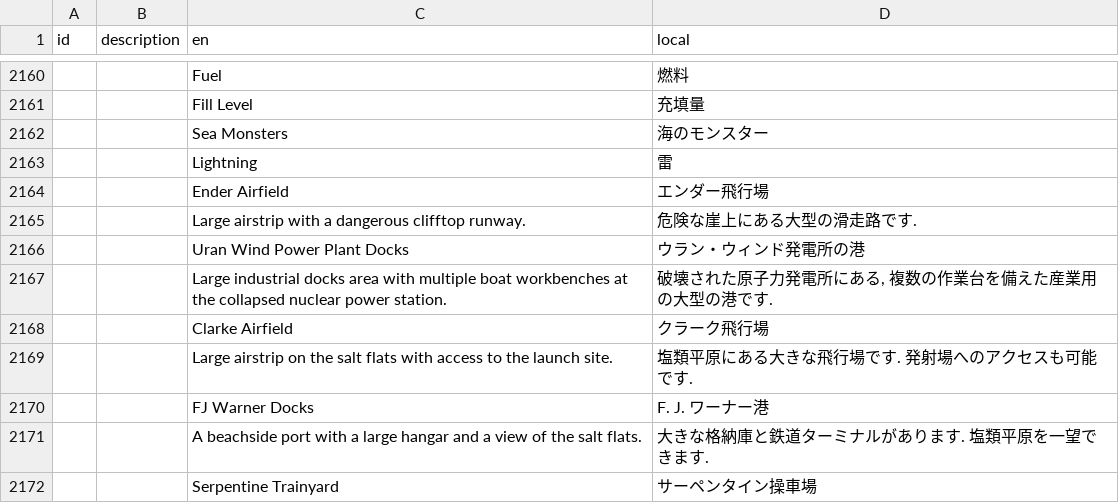
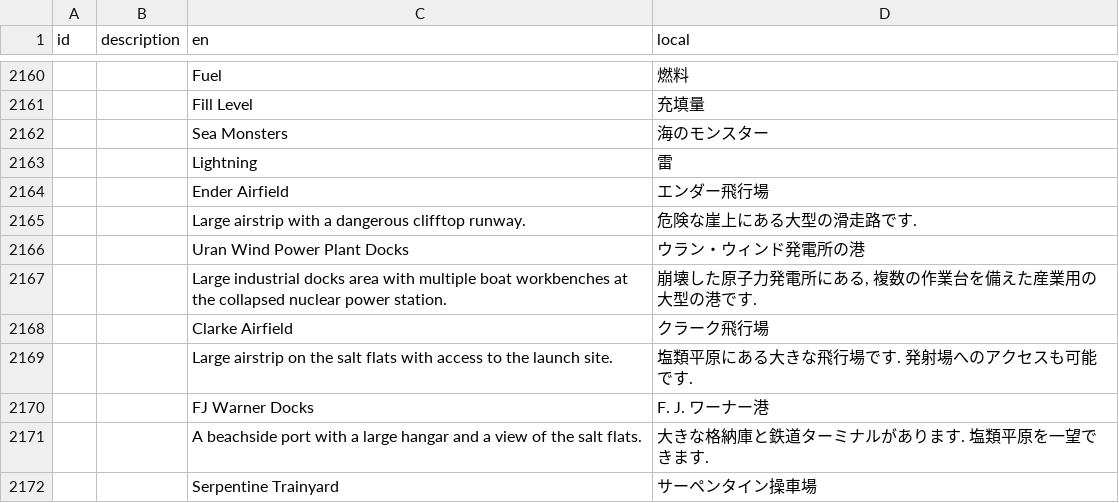
Before and after one commit to Gakuto1112/Stormworks-JapaneseTranslation, a TSV file: src/translation_data/japanese.tsv, drawn as a sheet; only a part is shown, gaps mark what is left out.

Commit message:
「Uran Wind Power Plant Docks」の説明文を修正

```diff
--- a/src/translation_data/japanese.tsv
+++ b/src/translation_data/japanese.tsv
@@ -2166,3 +2166,3 @@ id	description	en	local
 		Uran Wind Power Plant Docks	ウラン・ウィンド発電所の港
-		Large industrial docks area with multiple boat workbenches at the collapsed nuclear power station.	破壊された原子力発電所にある, 複数の作業台を備えた産業用の大型の港です.
+		Large industrial docks area with multiple boat workbenches at the collapsed nuclear power station.	崩壊した原子力発電所にある, 複数の作業台を備えた産業用の大型の港です.
 		Clarke Airfield	クラーク飛行場
```
